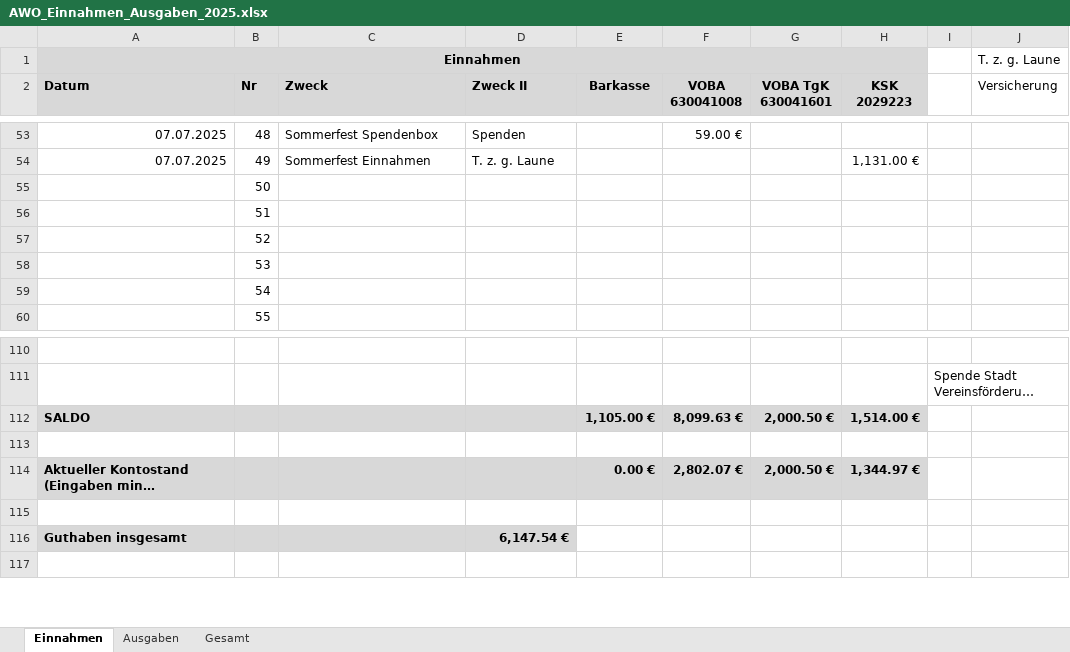
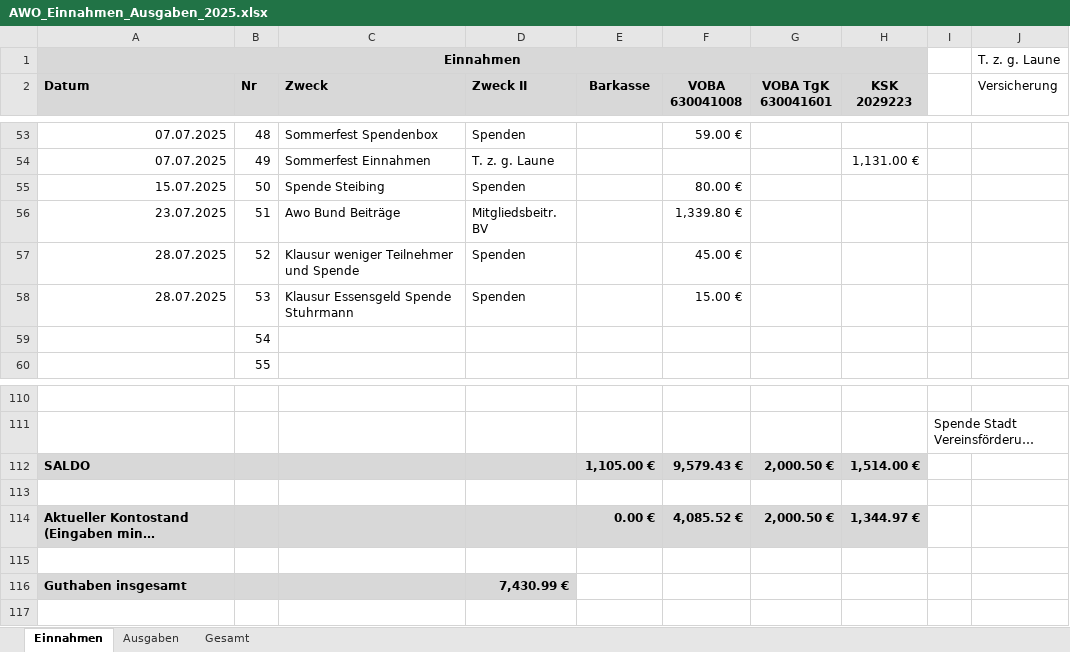
Before and after one commit to bwildner/AWO, an Excel workbook: 2025/AWO_Einnahmen_Ausgaben_2025.xlsx, sheet Einnahmen, drawn as a sheet; only a part is shown, gaps mark what is left out; long unchanged cells end in …; values as stored, in another font and other column widths than the file's, no borders; conditional formats not drawn; the diff names each change by its address in the sheet, - before the commit and + after, or states it on an @@ line.

```diff
--- a/2025/AWO_Einnahmen_Ausgaben_2025.xlsx (sheet Einnahmen)
+++ b/2025/AWO_Einnahmen_Ausgaben_2025.xlsx (sheet Einnahmen)
-A55 (Datum): (empty)
+A55 (Datum): 15.07.2025
-C55 (Zweck): (empty)
+C55 (Zweck): Spende Steibing
-D55 (Zweck II): (empty)
+D55 (Zweck II): Spenden
-F55 (VOBA 630041008): (empty)
+F55 (VOBA 630041008): 80.00 €
-A56 (Datum): (empty)
+A56 (Datum): 23.07.2025
-C56 (Zweck): (empty)
+C56 (Zweck): Awo Bund Beiträge
-D56 (Zweck II): (empty)
+D56 (Zweck II): Mitgliedsbeitr. BV
-F56 (VOBA 630041008): (empty)
+F56 (VOBA 630041008): 1,339.80 €
-A57:A58 (Datum): (empty)
+A57:A58 (Datum): 28.07.2025
-C57 (Zweck): (empty)
+C57 (Zweck): Klausur weniger Teilnehmer und Spende
-D57:D58 (Zweck II): (empty)
+D57:D58 (Zweck II): Spenden
-F57 (VOBA 630041008): (empty)
+F57 (VOBA 630041008): 45.00 €
-C58 (Zweck): (empty)
+C58 (Zweck): Klausur Essensgeld Spende Stuhrmann
-F58 (VOBA 630041008): (empty)
+F58 (VOBA 630041008): 15.00 €
-F112 (VOBA 630041008): 8,099.63 €
+F112 (VOBA 630041008): 9,579.43 €
-F114 (VOBA 630041008): 2,802.07 €
+F114 (VOBA 630041008): 4,085.52 €
-D116 (Zweck II): 6,147.54 €
+D116 (Zweck II): 7,430.99 €
```
Also changed, not shown: sheet Ausgaben, 2 other files.
